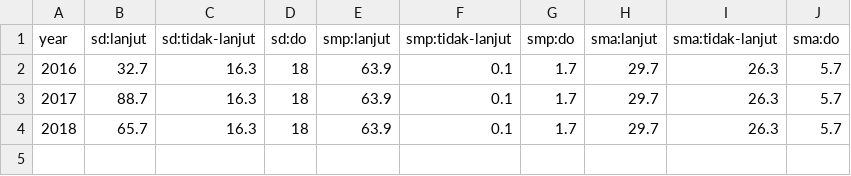
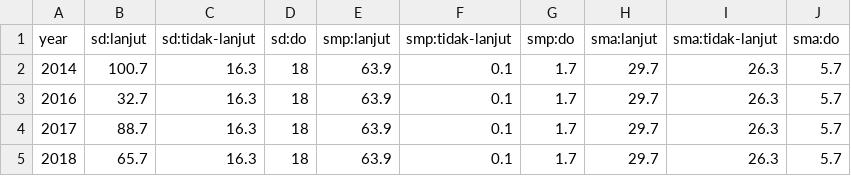
Before and after one commit to nathanchrs/apm-vis, a CSV file: sankey.csv, drawn as a sheet; the diff names each change by its address in the sheet, - before the commit and + after, or states it on an @@ line.

Commit message:
Added labels and legend to the Sankey diagram

```diff
--- a/sankey.csv
+++ b/sankey.csv
+row 2: 2014 | 100.7 | 16.3 | 18 | 63.9 | 0.1 | 1.7 | 29.7 | 26.3 | 5.7
```
Also changed, not shown: 3 other files.
